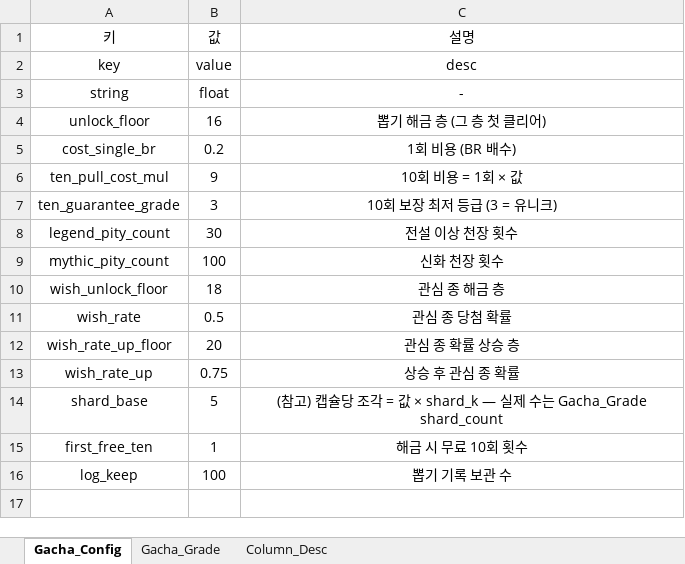
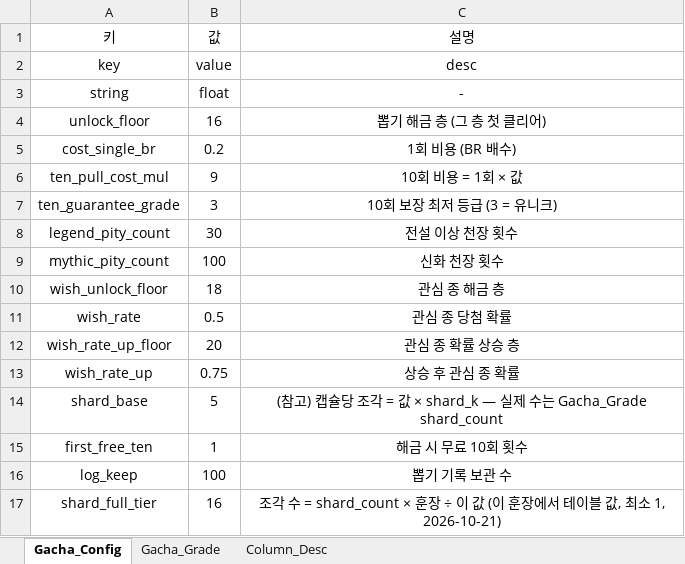
Before and after one commit to inory16351/NKK_PROJECT, an Excel workbook: Data_Table/뽑기 테이블.xlsx, sheet Gacha_Config, drawn as a sheet; values as stored, in another font and other column widths than the file's, no borders; the diff names each change by its address in the sheet, - before the commit and + after, or states it on an @@ line.

```diff
--- a/Data_Table/뽑기 테이블.xlsx (sheet Gacha_Config)
+++ b/Data_Table/뽑기 테이블.xlsx (sheet Gacha_Config)
+row 17: shard_full_tier | 16 | 조각 수 = shard_count × 훈장 ÷ 이 값 (이 훈장에서 테이블 값, 최소 1, 2026-10-21)
```
Also changed, not shown: Data_Table/상점 테이블.xlsx, Data_Table/스트링 테이블.xlsx, 22 other files.
